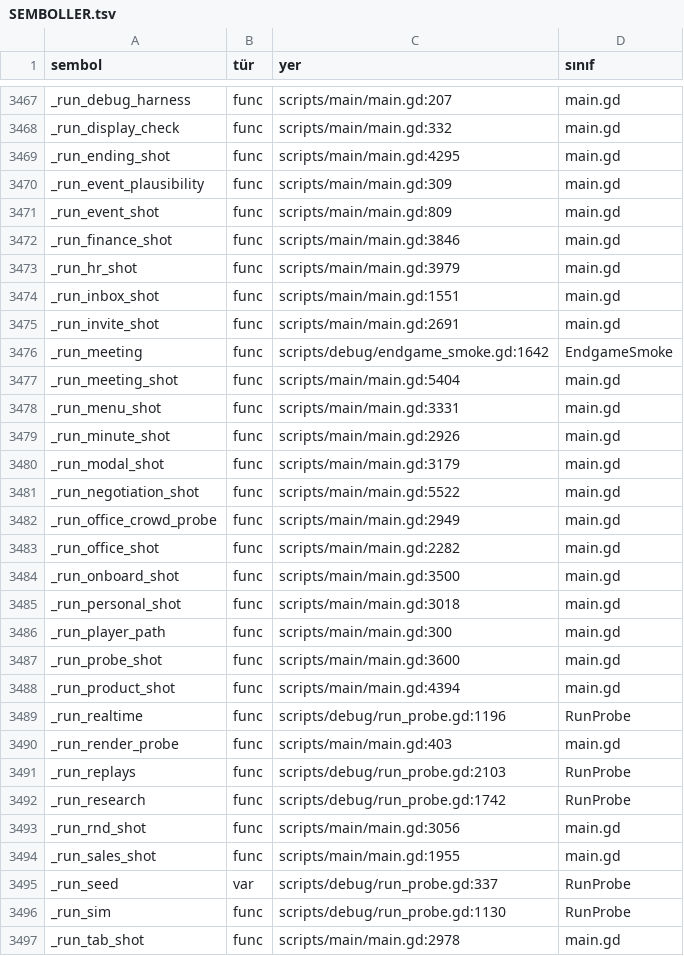
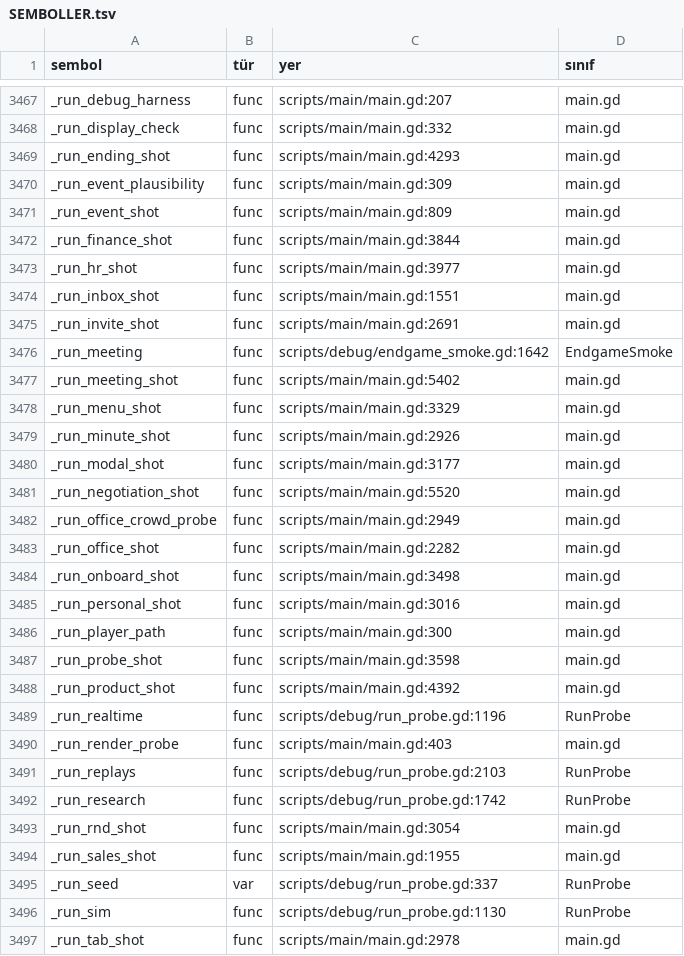
Before and after one commit to erdem1v/projectunicorn, a TSV file: project-unicorn/docs/kod_haritasi/SEMBOLLER.tsv, drawn as a sheet; only a part is shown, gaps mark what is left out; the diff covers the shown part only.

```diff
--- a/project-unicorn/docs/kod_haritasi/SEMBOLLER.tsv
+++ b/project-unicorn/docs/kod_haritasi/SEMBOLLER.tsv
@@ -3468,7 +3468,7 @@ _run_debug_harness	func	scripts/main/main.gd:207	main.gd
 _run_display_check	func	scripts/main/main.gd:332	main.gd
-_run_ending_shot	func	scripts/main/main.gd:4295	main.gd
+_run_ending_shot	func	scripts/main/main.gd:4293	main.gd
 _run_event_plausibility	func	scripts/main/main.gd:309	main.gd
 _run_event_shot	func	scripts/main/main.gd:809	main.gd
-_run_finance_shot	func	scripts/main/main.gd:3846	main.gd
-_run_hr_shot	func	scripts/main/main.gd:3979	main.gd
+_run_finance_shot	func	scripts/main/main.gd:3844	main.gd
+_run_hr_shot	func	scripts/main/main.gd:3977	main.gd
 _run_inbox_shot	func	scripts/main/main.gd:1551	main.gd
@@ -3476,14 +3476,14 @@ _run_invite_shot	func	scripts/main/main.gd:2691	main.gd
 _run_meeting	func	scripts/debug/endgame_smoke.gd:1642	EndgameSmoke
-_run_meeting_shot	func	scripts/main/main.gd:5404	main.gd
-_run_menu_shot	func	scripts/main/main.gd:3331	main.gd
+_run_meeting_shot	func	scripts/main/main.gd:5402	main.gd
+_run_menu_shot	func	scripts/main/main.gd:3329	main.gd
 _run_minute_shot	func	scripts/main/main.gd:2926	main.gd
-_run_modal_shot	func	scripts/main/main.gd:3179	main.gd
-_run_negotiation_shot	func	scripts/main/main.gd:5522	main.gd
+_run_modal_shot	func	scripts/main/main.gd:3177	main.gd
+_run_negotiation_shot	func	scripts/main/main.gd:5520	main.gd
 _run_office_crowd_probe	func	scripts/main/main.gd:2949	main.gd
 _run_office_shot	func	scripts/main/main.gd:2282	main.gd
-_run_onboard_shot	func	scripts/main/main.gd:3500	main.gd
-_run_personal_shot	func	scripts/main/main.gd:3018	main.gd
+_run_onboard_shot	func	scripts/main/main.gd:3498	main.gd
+_run_personal_shot	func	scripts/main/main.gd:3016	main.gd
 _run_player_path	func	scripts/main/main.gd:300	main.gd
-_run_probe_shot	func	scripts/main/main.gd:3600	main.gd
-_run_product_shot	func	scripts/main/main.gd:4394	main.gd
+_run_probe_shot	func	scripts/main/main.gd:3598	main.gd
+_run_product_shot	func	scripts/main/main.gd:4392	main.gd
 _run_realtime	func	scripts/debug/run_probe.gd:1196	RunProbe
@@ -3492,3 +3492,3 @@ _run_replays	func	scripts/debug/run_probe.gd:2103	RunProbe
 _run_research	func	scripts/debug/run_probe.gd:1742	RunProbe
-_run_rnd_shot	func	scripts/main/main.gd:3056	main.gd
+_run_rnd_shot	func	scripts/main/main.gd:3054	main.gd
 _run_sales_shot	func	scripts/main/main.gd:1955	main.gd
```
Also changed, not shown: 140 edited cells elsewhere in this file, 14 other files.
